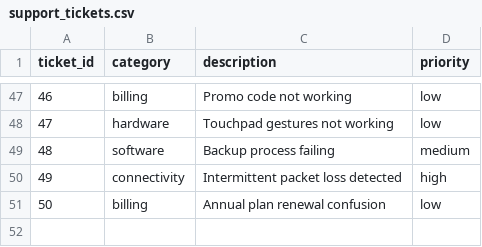
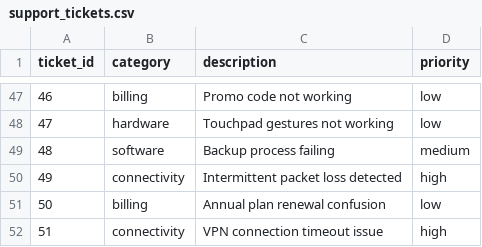
Before and after one commit to skothari07/automated-ml-pipeline, a CSV file: data/support_tickets.csv, drawn as a sheet; only a part is shown, gaps mark what is left out; the diff names each change by its address in the sheet, - before the commit and + after, or states it on an @@ line.

```diff
--- a/data/support_tickets.csv
+++ b/data/support_tickets.csv
+row 52: 51 | connectivity | VPN connection timeout issue | high
```
Also changed, not shown: 3 other files.
